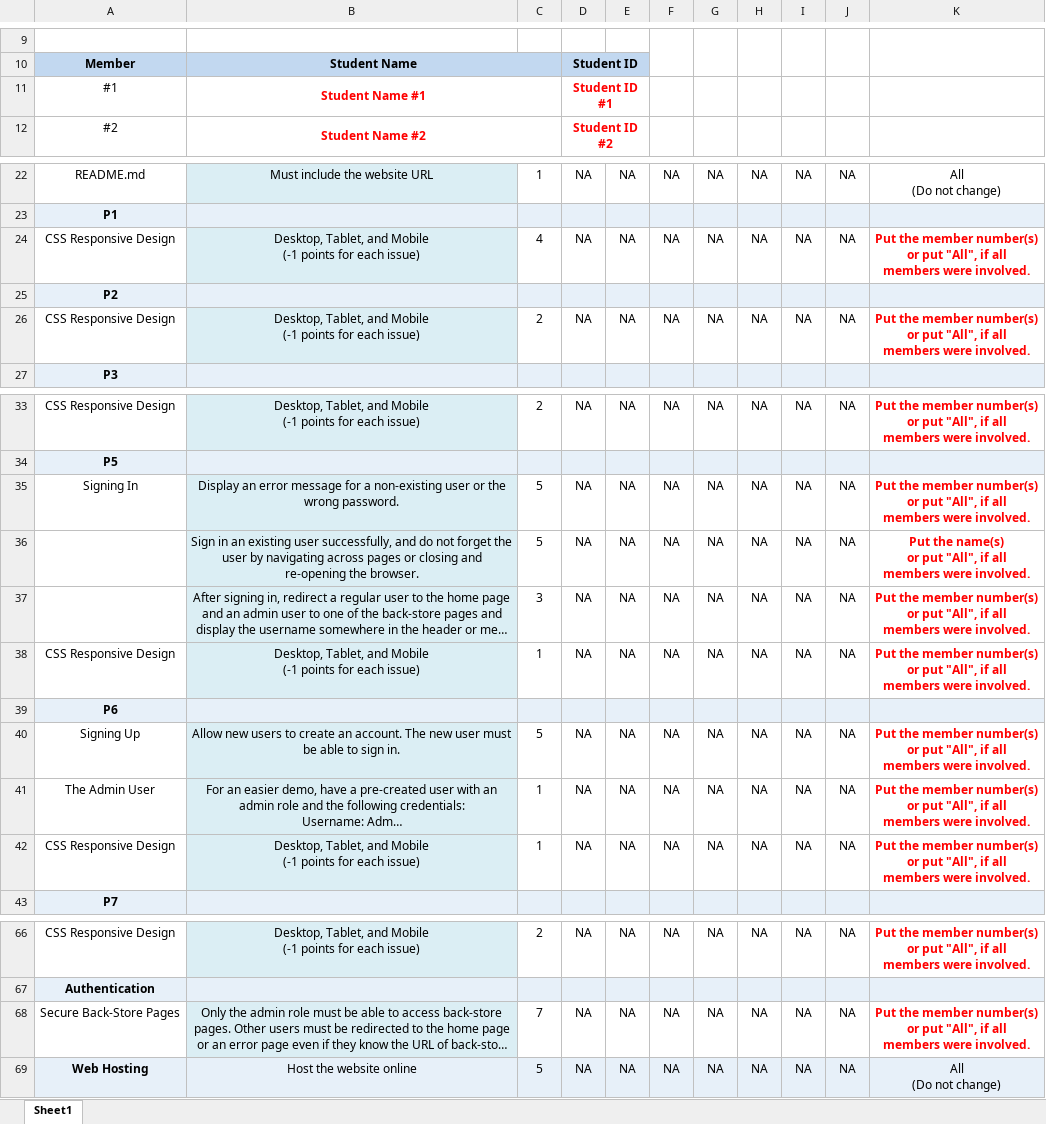
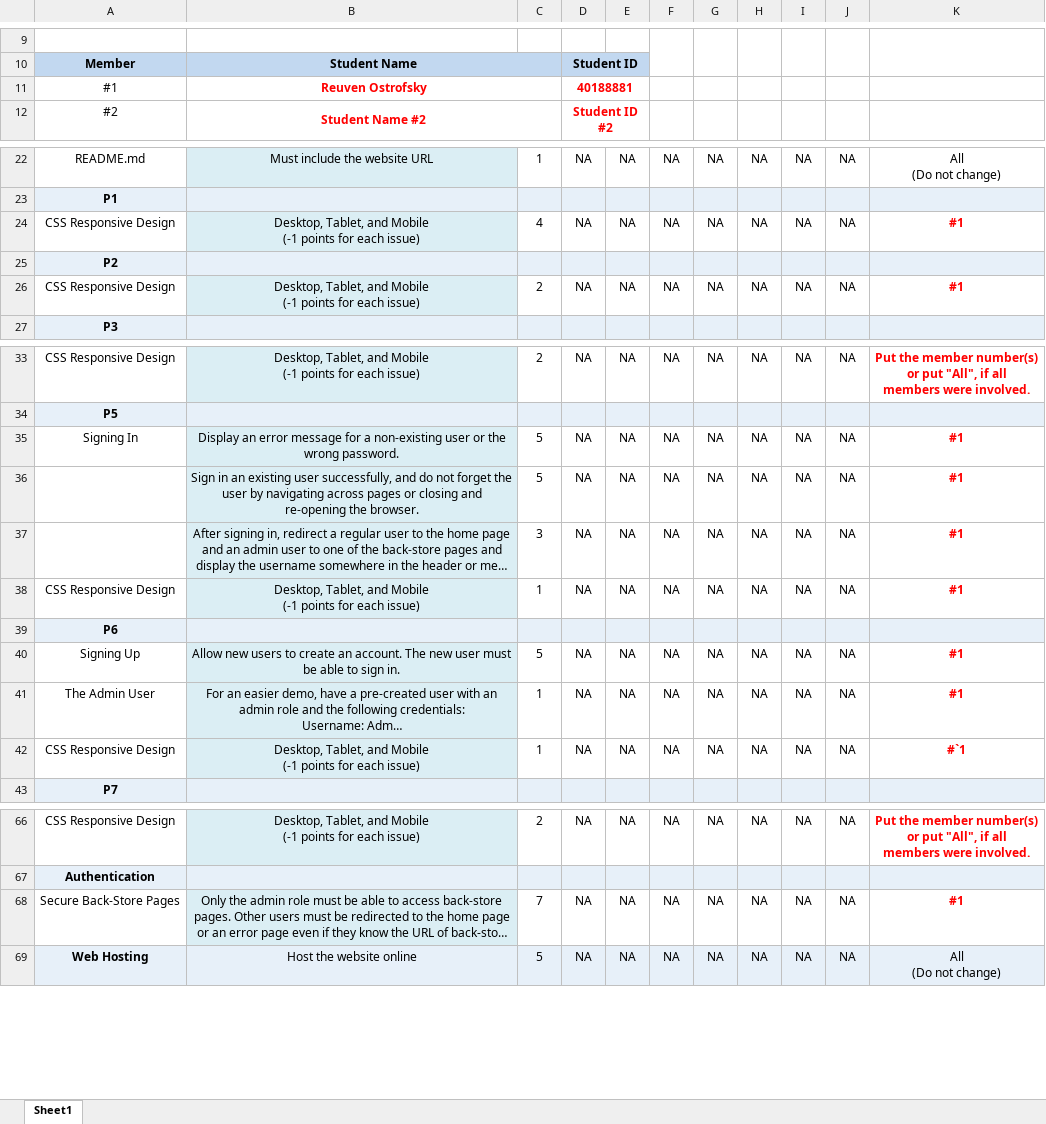
Before and after one commit to Mina-Awadalla-92/SOEN-287, an Excel workbook: Soen287_A3_Tasks_Allocation.xlsx, sheet Sheet1, drawn as a sheet; only a part is shown, gaps mark what is left out; long unchanged cells end in …; values as stored, in another font and other column widths than the file's, no borders; charts and pictures not drawn; ↵ is a line break in a cell; the diff names each change by its address in the sheet, - before the commit and + after, or states it on an @@ line.

```diff
--- a/Soen287_A3_Tasks_Allocation.xlsx (sheet Sheet1)
+++ b/Soen287_A3_Tasks_Allocation.xlsx (sheet Sheet1)
-B11: Student Name #1
+B11: Reuven Ostrofsky
-D11: Student ID #1
+D11: 40188881
-K24: Put the member number(s) ↵ or put "All", if all ↵ members were involved.
+K24: #1
-K26: Put the member number(s) ↵ or put "All", if all ↵ members were involved.
+K26: #1
-K35: Put the member number(s) ↵ or put "All", if all ↵ members were involved.
+K35: #1
-K36: Put the name(s) ↵ or put "All", if all ↵ members were involved.
+K36: #1
-K37:K38: Put the member number(s) ↵ or put "All", if all ↵ members were involved.
+K37:K38: #1
-K40:K41: Put the member number(s) ↵ or put "All", if all ↵ members were involved.
+K40:K41: #1
-K42: Put the member number(s) ↵ or put "All", if all ↵ members were involved.
+K42: #`1
-K68: Put the member number(s) ↵ or put "All", if all ↵ members were involved.
+K68: #1
```
Also changed, not shown: 1 other file.
